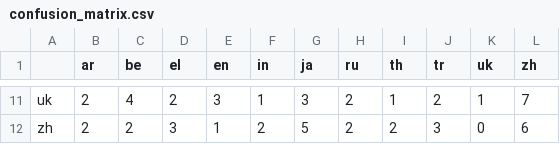
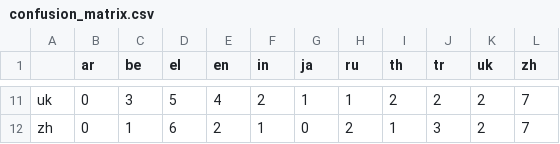
Before and after one commit to roncewind/NNPlayground, a CSV file: NN-framework/data/confusion_matrix.csv, drawn as a sheet; only a part is shown, gaps mark what is left out; the diff covers the shown part only; the diff names each change by its address in the sheet, - before the commit and + after, or states it on an @@ line.

```diff
--- a/NN-framework/data/confusion_matrix.csv
+++ b/NN-framework/data/confusion_matrix.csv
-B11:B12 (ar): 2
+B11:B12 (ar): 0
-C11 (be): 4
+C11 (be): 3
-D11 (el): 2
+D11 (el): 5
-E11 (en): 3
+E11 (en): 4
-F11 (in): 1
+F11 (in): 2
-G11 (ja): 3
+G11 (ja): 1
-H11 (ru): 2
+H11 (ru): 1
-I11 (th): 1
+I11 (th): 2
-K11 (uk): 1
+K11 (uk): 2
-C12 (be): 2
+C12 (be): 1
-D12 (el): 3
+D12 (el): 6
-E12 (en): 1
+E12 (en): 2
-F12 (in): 2
+F12 (in): 1
-G12 (ja): 5
+G12 (ja): 0
-I12 (th): 2
+I12 (th): 1
-K12 (uk): 0
+K12 (uk): 2
-L12 (zh): 6
+L12 (zh): 7
```
Also changed, not shown: 87 edited cells elsewhere in this file, NN-framework/data/confusion_matrix_normalized.csv, NN-framework/data/per_class_metrics.csv, 7 other files.
